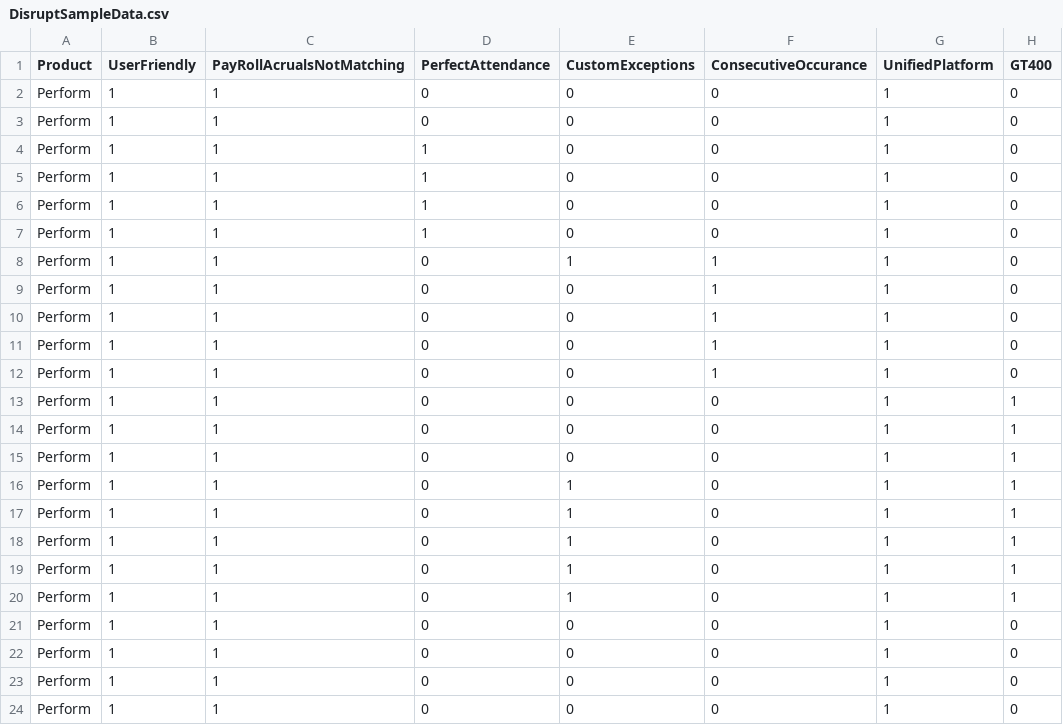
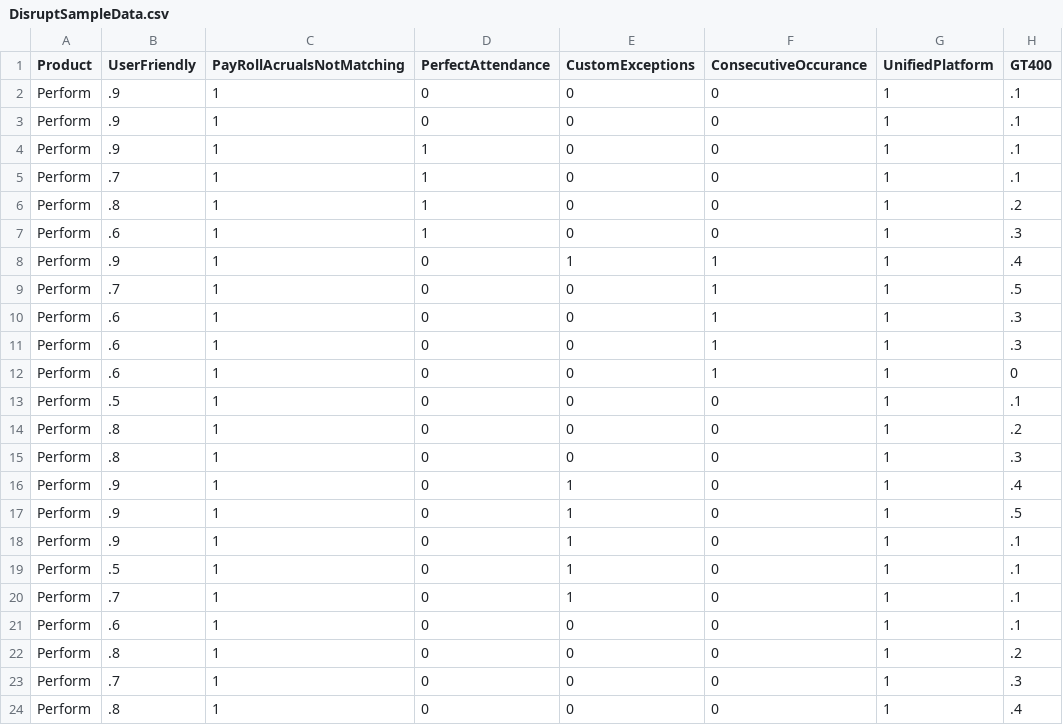
Before and after one commit to npalgit/DisruptPaycor, a CSV file: DisruptSampleData.csv, drawn as a sheet; only a part is shown; the diff covers the shown part only.

Commit message:
Playing with data

```diff
--- a/DisruptSampleData.csv
+++ b/DisruptSampleData.csv
@@ -1,24 +1,24 @@
 Product	UserFriendly	PayRollAcrualsNotMatching	PerfectAttendance	CustomExceptions	ConsecutiveOccurance	UnifiedPlatform	GT400
-Perform	1	1	0	0	0	1	0
-Perform	1	1	0	0	0	1	0
-Perform	1	1	1	0	0	1	0
-Perform	1	1	1	0	0	1	0
-Perform	1	1	1	0	0	1	0
-Perform	1	1	1	0	0	1	0
-Perform	1	1	0	1	1	1	0
-Perform	1	1	0	0	1	1	0
-Perform	1	1	0	0	1	1	0
-Perform	1	1	0	0	1	1	0
-Perform	1	1	0	0	1	1	0
-Perform	1	1	0	0	0	1	1
-Perform	1	1	0	0	0	1	1
-Perform	1	1	0	0	0	1	1
-Perform	1	1	0	1	0	1	1
-Perform	1	1	0	1	0	1	1
-Perform	1	1	0	1	0	1	1
-Perform	1	1	0	1	0	1	1
-Perform	1	1	0	1	0	1	1
-Perform	1	1	0	0	0	1	0
-Perform	1	1	0	0	0	1	0
-Perform	1	1	0	0	0	1	0
-Perform	1	1	0	0	0	1	0
+Perform	.9	1	0	0	0	1	.1
+Perform	.9	1	0	0	0	1	.1
+Perform	.9	1	1	0	0	1	.1
+Perform	.7	1	1	0	0	1	.1
+Perform	.8	1	1	0	0	1	.2
+Perform	.6	1	1	0	0	1	.3
+Perform	.9	1	0	1	1	1	.4
+Perform	.7	1	0	0	1	1	.5
+Perform	.6	1	0	0	1	1	.3
+Perform	.6	1	0	0	1	1	.3
+Perform	.6	1	0	0	1	1	0
+Perform	.5	1	0	0	0	1	.1
+Perform	.8	1	0	0	0	1	.2
+Perform	.8	1	0	0	0	1	.3
+Perform	.9	1	0	1	0	1	.4
+Perform	.9	1	0	1	0	1	.5
+Perform	.9	1	0	1	0	1	.1
+Perform	.5	1	0	1	0	1	.1
+Perform	.7	1	0	1	0	1	.1
+Perform	.6	1	0	0	0	1	.1
+Perform	.8	1	0	0	0	1	.2
+Perform	.7	1	0	0	0	1	.3
+Perform	.8	1	0	0	0	1	.4
```
Also changed, not shown: 2 added rows, 2 removed rows and 26 edited cells elsewhere in this file.
